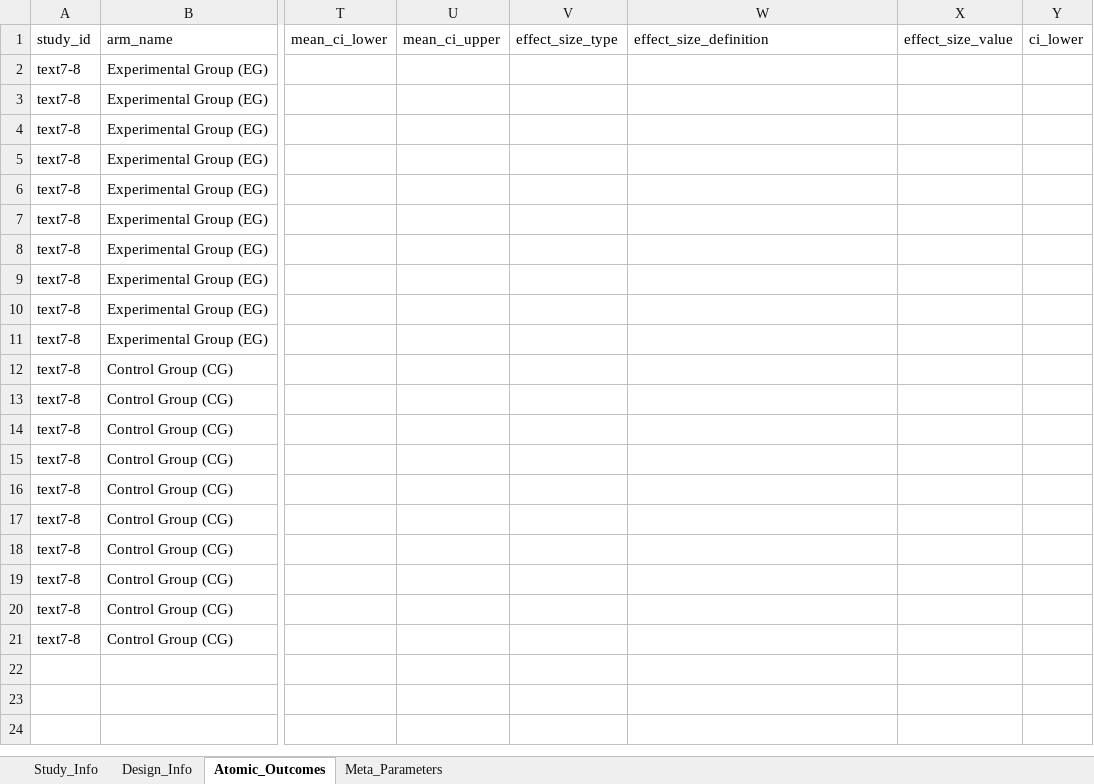
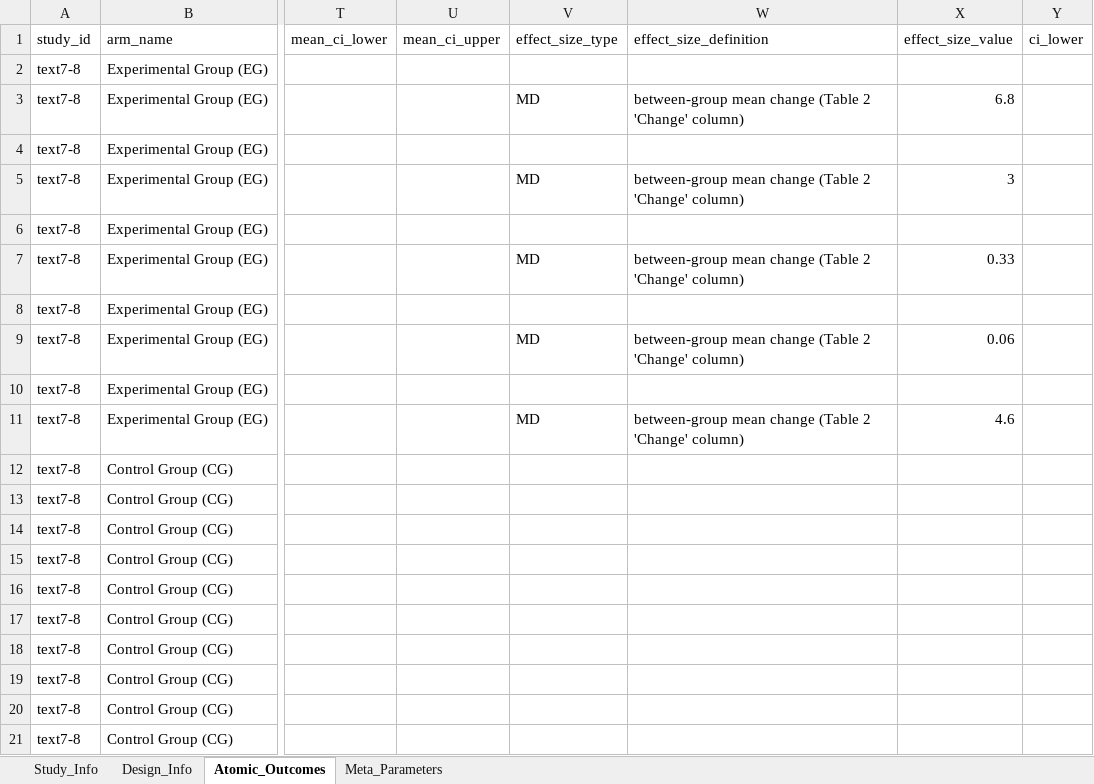
Before and after one commit to yijiajiajiajiajia/MAU-RCT-Extraction, an Excel workbook: Orthopedic Rehabilitation Meta-Dataset/Gold Standard/meta_analysis_results_text7-8黄金标准.xlsx, sheet Atomic_Outcomes, drawn as a sheet; only a part is shown, gaps mark what is left out; values as stored, in another font and other column widths than the file's, no borders; the diff names each change by its address in the sheet, - before the commit and + after, or states it on an @@ line.

```diff
--- a/Orthopedic Rehabilitation Meta-Dataset/Gold Standard/meta_analysis_results_text7-8黄金标准.xlsx (sheet Atomic_Outcomes)
+++ b/Orthopedic Rehabilitation Meta-Dataset/Gold Standard/meta_analysis_results_text7-8黄金标准.xlsx (sheet Atomic_Outcomes)
-V3 (effect_size_type): (empty)
+V3 (effect_size_type): MD
-W3 (effect_size_definition): (empty)
+W3 (effect_size_definition): between-group mean change (Table 2 'Change' column)
-X3 (effect_size_value): (empty)
+X3 (effect_size_value): 6.8
-V5 (effect_size_type): (empty)
+V5 (effect_size_type): MD
-W5 (effect_size_definition): (empty)
+W5 (effect_size_definition): between-group mean change (Table 2 'Change' column)
-X5 (effect_size_value): (empty)
+X5 (effect_size_value): 3
-V7 (effect_size_type): (empty)
+V7 (effect_size_type): MD
-W7 (effect_size_definition): (empty)
+W7 (effect_size_definition): between-group mean change (Table 2 'Change' column)
-X7 (effect_size_value): (empty)
+X7 (effect_size_value): 0.33
-V9 (effect_size_type): (empty)
+V9 (effect_size_type): MD
-W9 (effect_size_definition): (empty)
+W9 (effect_size_definition): between-group mean change (Table 2 'Change' column)
-X9 (effect_size_value): (empty)
+X9 (effect_size_value): 0.06
-V11 (effect_size_type): (empty)
+V11 (effect_size_type): MD
-W11 (effect_size_definition): (empty)
+W11 (effect_size_definition): between-group mean change (Table 2 'Change' column)
-X11 (effect_size_value): (empty)
+X11 (effect_size_value): 4.6
```
Also changed, not shown: Cardiovascular Meta-Dataset/Gold Standard/meta_analysis_results_text5-21黄金标准.xlsx, Diabetes Meta-Dataset/Gold Standard/meta_analysis_results_text6-12黄金标准.xlsx, 26 other files.
